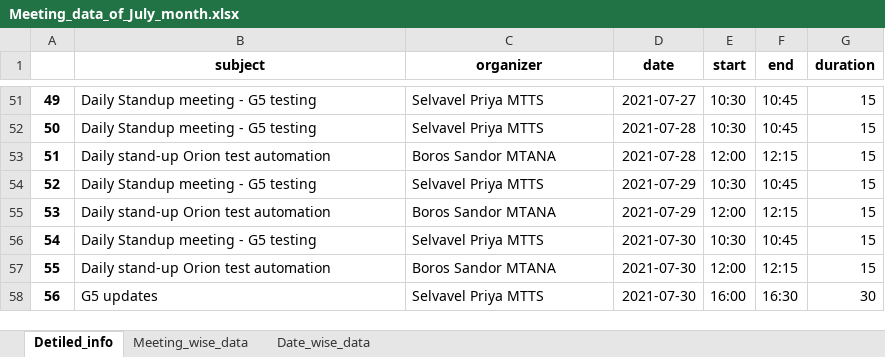
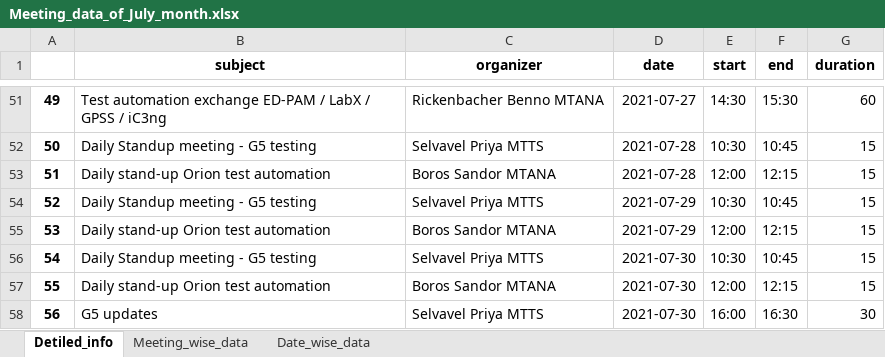
Before and after one commit to Haran-vembiah/Learning_example, an Excel workbook: Outlook_data/Meeting_data_of_July_month.xlsx, sheet Detiled_info, drawn as a sheet; only a part is shown, gaps mark what is left out; values as stored, in another font and other column widths than the file's, no borders; the diff covers the shown part only; the diff names each change by its address in the sheet, - before the commit and + after, or states it on an @@ line.

```diff
--- a/Outlook_data/Meeting_data_of_July_month.xlsx (sheet Detiled_info)
+++ b/Outlook_data/Meeting_data_of_July_month.xlsx (sheet Detiled_info)
-B51 (subject): Daily Standup meeting - G5 testing
+B51 (subject): Test automation exchange ED-PAM / LabX / GPSS / iC3ng
-C51 (organizer): Selvavel Priya MTTS
+C51 (organizer): Rickenbacher Benno MTANA
-E51 (start): 10:30
+E51 (start): 14:30
-F51 (end): 10:45
+F51 (end): 15:30
-G51 (duration): 15
+G51 (duration): 60
```
Also changed, not shown: 59 edited cells elsewhere in this sheet, sheet Meeting_wise_data, sheet Date_wise_data, 25 other files.
